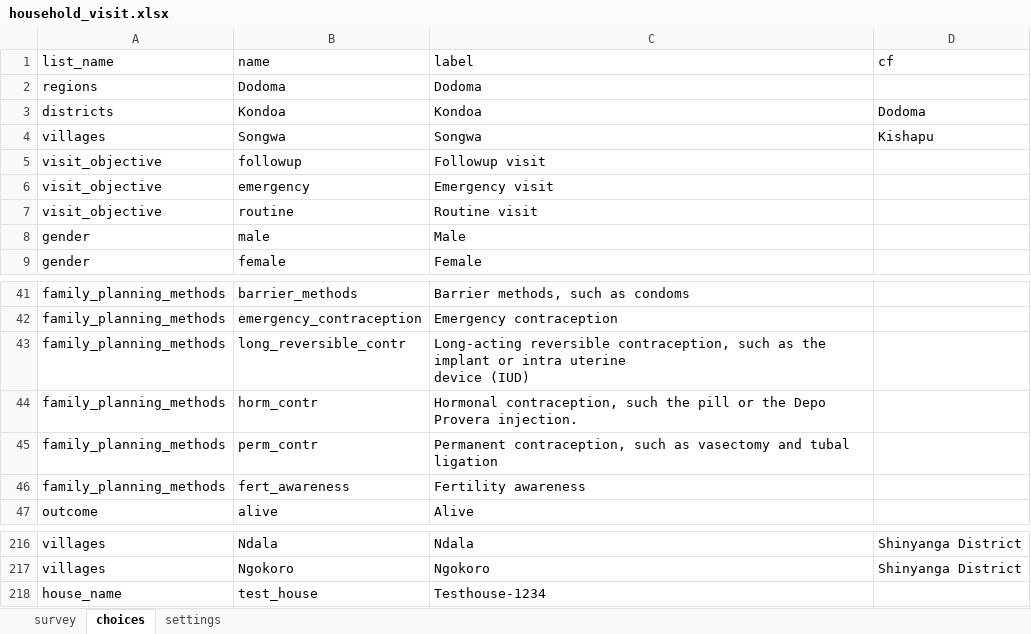
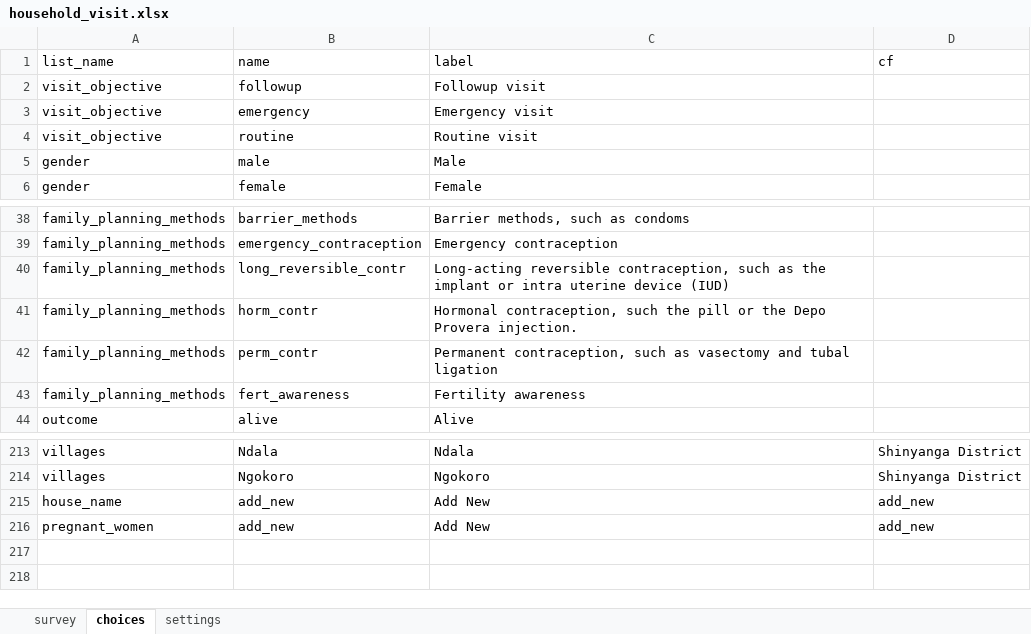
Before and after one commit to dlab-tz/chad, an Excel workbook: xlsForms/household_visit.xlsx, sheet choices, drawn as a sheet; only a part is shown, gaps mark what is left out; values as stored, in another font and other column widths than the file's, no borders; removed rows and columns are numbered as before the commit, all else as after; the diff names each change by its address in the sheet, - before the commit and + after, or states it on an @@ line.

Commit message:
populating bregnant women data

```diff
--- a/xlsForms/household_visit.xlsx (sheet choices)
+++ b/xlsForms/household_visit.xlsx (sheet choices)
-row 2: regions | Dodoma | Dodoma
-row 3: districts | Kondoa | Kondoa | Dodoma
-row 4: villages | Songwa | Songwa | Kishapu
-C40 (label): …device (IUD)
+C40 (label): …device (IUD)
-row 218: house_name | test_house | Testhouse-1234
+row 215: house_name | add_new | Add New | add_new
+row 216: pregnant_women | add_new | Add New | add_new
```
Also changed, not shown: sheet survey, 5 other files.
